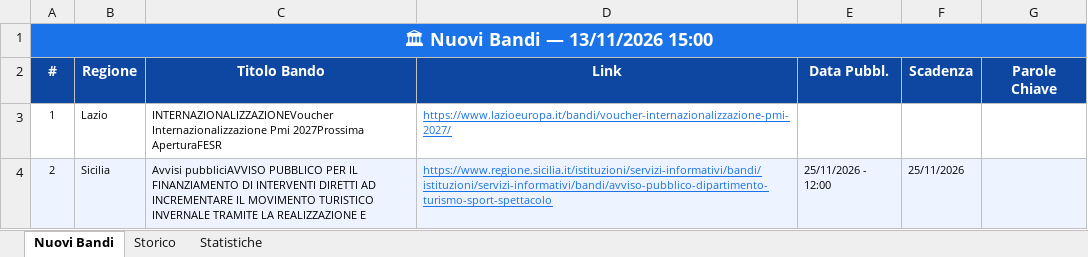
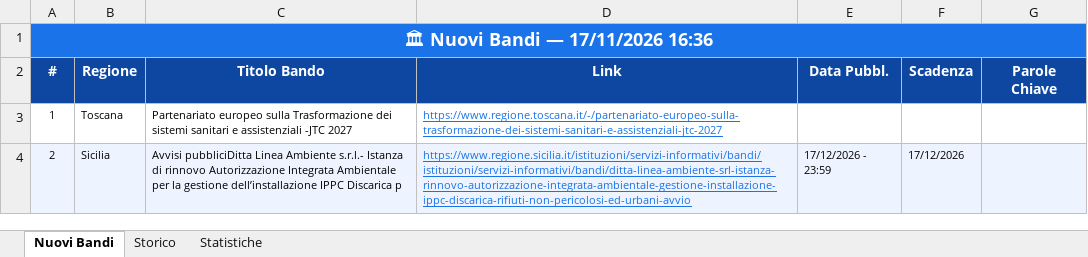
Before and after one commit to cdalvise/bandi-monitor, an Excel workbook: data/bandi_export.xlsx, sheet Nuovi Bandi, drawn as a sheet; values as stored, in another font and other column widths than the file's, no borders; the diff names each change by its address in the sheet, - before the commit and + after, or states it on an @@ line.

```diff
--- a/data/bandi_export.xlsx (sheet Nuovi Bandi)
+++ b/data/bandi_export.xlsx (sheet Nuovi Bandi)
-A1 (#): 🏛 Nuovi Bandi — 13/11/2026 15:00
+A1 (#): 🏛 Nuovi Bandi — 17/11/2026 16:36
-B3 (Regione): Lazio
+B3 (Regione): Toscana
-C3 (Titolo Bando): INTERNAZIONALIZZAZIONEVoucher Internazionalizzazione Pmi 2027Prossima AperturaFESR
+C3 (Titolo Bando): Partenariato europeo sulla Trasformazione dei sistemi sanitari e assistenziali -JTC 2027
-D3 (Link): https://www.lazioeuropa.it/bandi/voucher-internazionalizzazione-pmi-2027/
+D3 (Link): https://www.regione.toscana.it/-/partenariato-europeo-sulla-trasformazione-dei-sistemi-sanitari-e-assistenziali-jtc-2027
-C4 (Titolo Bando): Avvisi pubbliciAVVISO PUBBLICO PER IL FINANZIAMENTO DI INTERVENTI DIRETTI AD INCREMENTARE IL MOVIMENTO TURISTICO INVERNALE TRAMITE LA REALIZZAZIONE E
+C4 (Titolo Bando): Avvisi pubbliciDitta Linea Ambiente s.r.l.- Istanza di rinnovo Autorizzazione Integrata Ambientale per la gestione dell’installazione IPPC Discarica p
-D4 (Link): https://www.regione.sicilia.it/istituzioni/servizi-informativi/bandi/istituzioni/servizi-informativi/bandi/avviso-pubblico-dipartimento-turismo-sport-spettacolo
+D4 (Link): https://www.regione.sicilia.it/istituzioni/servizi-informativi/bandi/istituzioni/servizi-informativi/bandi/ditta-linea-ambiente-srl-istanza-rinnovo-autorizzazione-integrata-ambientale-gestione-installazione-ippc-discarica-rifiuti-non-pericolosi-ed-urbani-avvio
-E4 (Data Pubbl.): 25/11/2026 - 12:00
+E4 (Data Pubbl.): 17/12/2026 - 23:59
-F4 (Scadenza): 25/11/2026
+F4 (Scadenza): 17/12/2026
```
Also changed, not shown: sheet Storico, sheet Statistiche, 1 other file.
